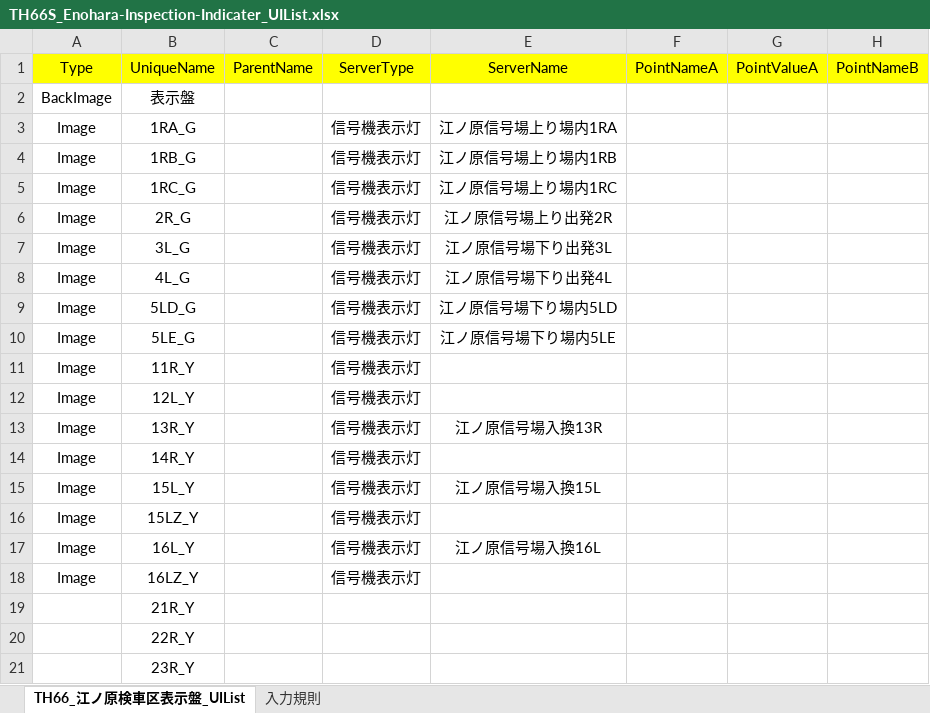
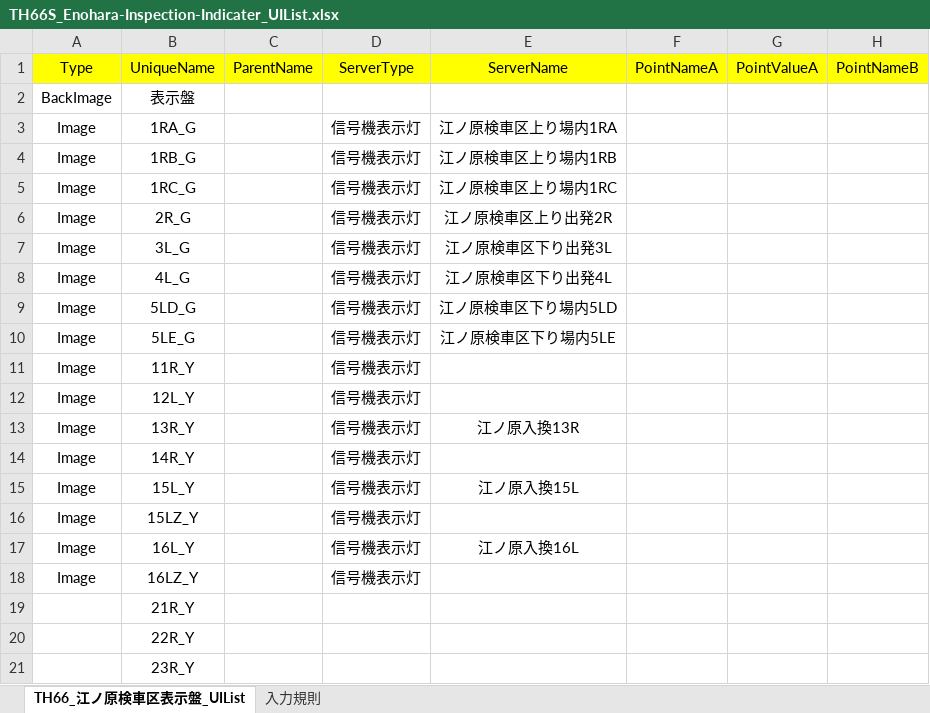
Before and after one commit to suine97/TatehamaInterlockingConsole, an Excel workbook: exe/TSV/Excel/TH66S_Enohara-Inspection-Indicater_UIList.xlsx, sheet TH66_江ノ原検車区表示盤_UIList, drawn as a sheet; only a part is shown; values as stored, in another font and other column widths than the file's, no borders; the diff names each change by its address in the sheet, - before the commit and + after, or states it on an @@ line.

```diff
--- a/exe/TSV/Excel/TH66S_Enohara-Inspection-Indicater_UIList.xlsx (sheet TH66_江ノ原検車区表示盤_UIList)
+++ b/exe/TSV/Excel/TH66S_Enohara-Inspection-Indicater_UIList.xlsx (sheet TH66_江ノ原検車区表示盤_UIList)
-E3 (ServerName): 江ノ原信号場上り場内1RA
+E3 (ServerName): 江ノ原検車区上り場内1RA
-E4 (ServerName): 江ノ原信号場上り場内1RB
+E4 (ServerName): 江ノ原検車区上り場内1RB
-E5 (ServerName): 江ノ原信号場上り場内1RC
+E5 (ServerName): 江ノ原検車区上り場内1RC
-E6 (ServerName): 江ノ原信号場上り出発2R
+E6 (ServerName): 江ノ原検車区上り出発2R
-E7 (ServerName): 江ノ原信号場下り出発3L
+E7 (ServerName): 江ノ原検車区下り出発3L
-E8 (ServerName): 江ノ原信号場下り出発4L
+E8 (ServerName): 江ノ原検車区下り出発4L
-E9 (ServerName): 江ノ原信号場下り場内5LD
+E9 (ServerName): 江ノ原検車区下り場内5LD
-E10 (ServerName): 江ノ原信号場下り場内5LE
+E10 (ServerName): 江ノ原検車区下り場内5LE
-E13 (ServerName): 江ノ原信号場入換13R
+E13 (ServerName): 江ノ原入換13R
-E15 (ServerName): 江ノ原信号場入換15L
+E15 (ServerName): 江ノ原入換15L
-E17 (ServerName): 江ノ原信号場入換16L
+E17 (ServerName): 江ノ原入換16L
```
Also changed, not shown: 1 other file.
